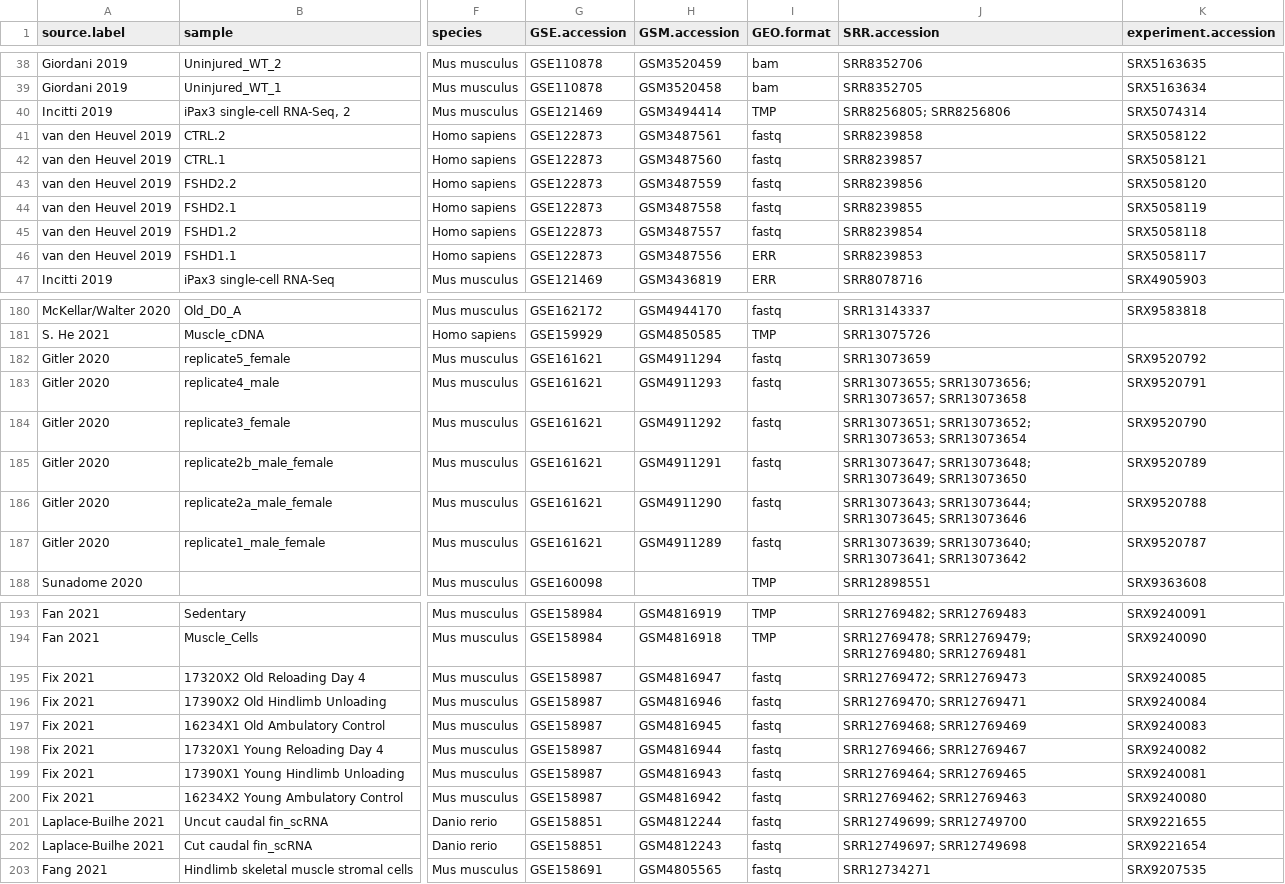
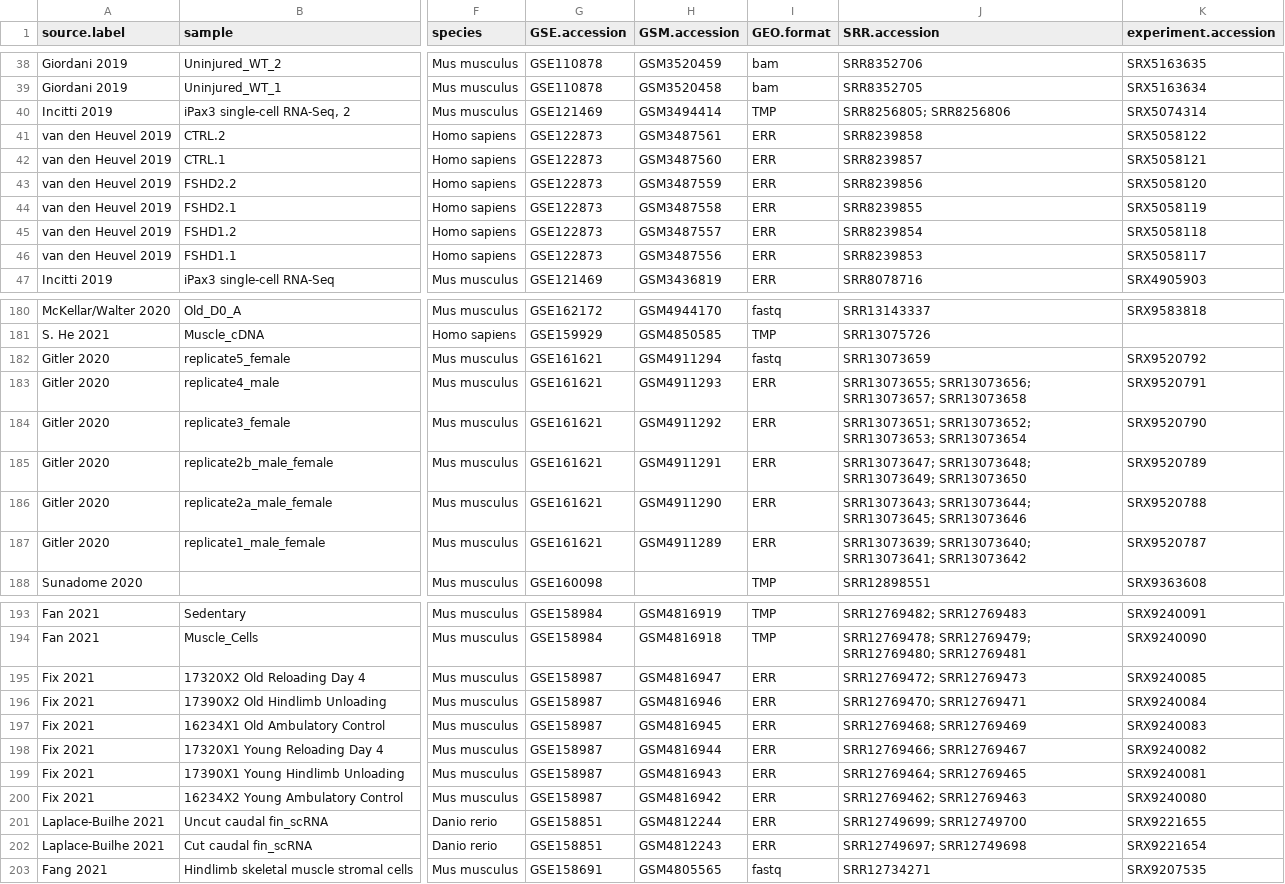
Before and after one commit to mckellardw/scMuscle2, a CSV file: scMuscle2_metadata_v1-0.csv, drawn as a sheet; only a part is shown, gaps mark what is left out; the diff covers the shown part only; the diff names each change by its address in the sheet, - before the commit and + after, or states it on an @@ line.

```diff
--- a/scMuscle2_metadata_v1-0.csv
+++ b/scMuscle2_metadata_v1-0.csv
-I41:I45 (GEO.format): fastq
+I41:I45 (GEO.format): ERR
-I183:I187 (GEO.format): fastq
+I183:I187 (GEO.format): ERR
-I195:I202 (GEO.format): fastq
+I195:I202 (GEO.format): ERR
```
Also changed, not shown: 1 edited cell elsewhere in this file, 3 other files.
